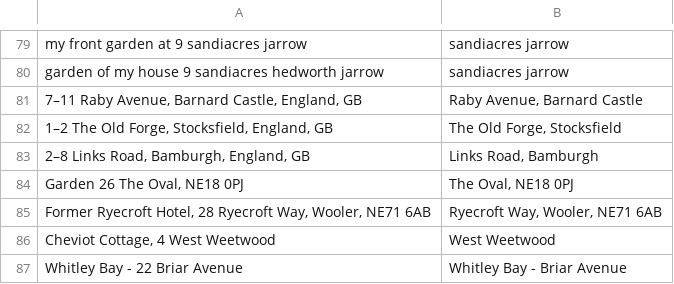
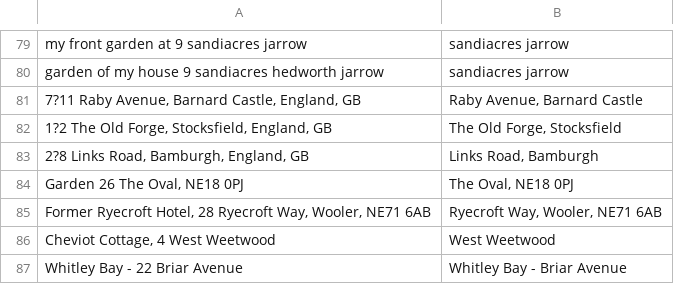
Before and after one commit to ERICNorthEast/ERIC_Data_Proc, a CSV file: inst/extdata/LocationsToReplace.csv, drawn as a sheet; only a part is shown, gaps mark what is left out; the diff covers the shown part only; the diff names each change by its address in the sheet, - before the commit and + after, or states it on an @@ line.

```diff
--- a/inst/extdata/LocationsToReplace.csv
+++ b/inst/extdata/LocationsToReplace.csv
-A81: 7–11 Raby Avenue, Barnard Castle, England, GB
+A81: 7?11 Raby Avenue, Barnard Castle, England, GB
-A82: 1–2 The Old Forge, Stocksfield, England, GB
+A82: 1?2 The Old Forge, Stocksfield, England, GB
-A83: 2–8 Links Road, Bamburgh, England, GB
+A83: 2?8 Links Road, Bamburgh, England, GB
```
Also changed, not shown: 23 added rows elsewhere in this file, 1 other file.
